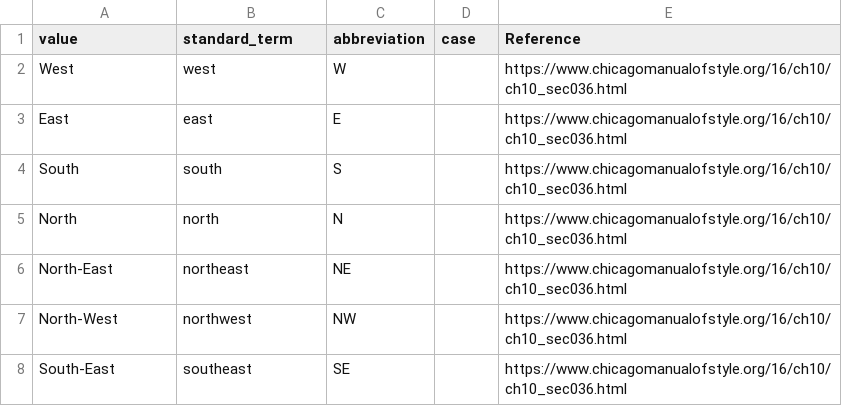
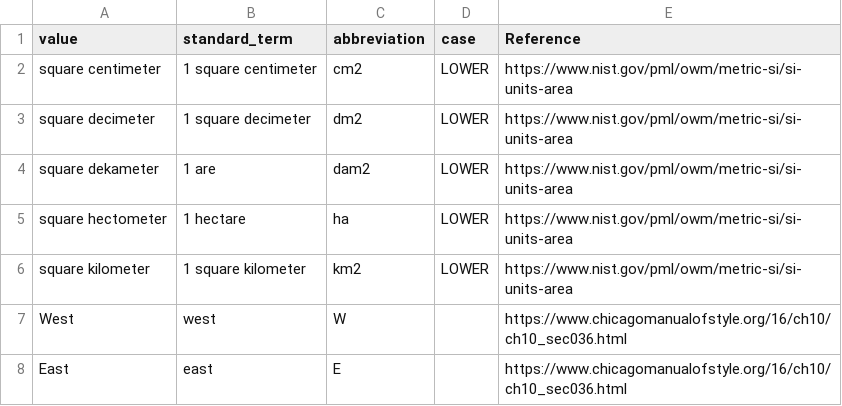
Before and after one commit to fieldmuseum/EMu-Documentation, a CSV file: Standards/esites/abbreviations_for_locality_strings.csv, drawn as a sheet; only a part is shown; the shorter side is filled out with more unchanged rows; the diff covers the shown part only; the diff names each change by its address in the sheet, - before the commit and + after, or states it on an @@ line.

Commit message:
Update abbreviations_for_locality_strings.csv
Added NIST standard area abbreviations

```diff
--- a/Standards/esites/abbreviations_for_locality_strings.csv
+++ b/Standards/esites/abbreviations_for_locality_strings.csv
+row 2: square centimeter | 1 square centimeter | cm2 | LOWER | https://www.nist.gov/pml/owm/metric-si/si-units-area
+row 3: square decimeter | 1 square decimeter | dm2 | LOWER | https://www.nist.gov/pml/owm/metric-si/si-units-area
+row 4: square dekameter | 1 are | dam2 | LOWER | https://www.nist.gov/pml/owm/metric-si/si-units-area
+row 5: square hectometer | 1 hectare | ha | LOWER | https://www.nist.gov/pml/owm/metric-si/si-units-area
+row 6: square kilometer | 1 square kilometer | km2 | LOWER | https://www.nist.gov/pml/owm/metric-si/si-units-area
```
Also changed, not shown: 18 edited cells elsewhere in this file.
